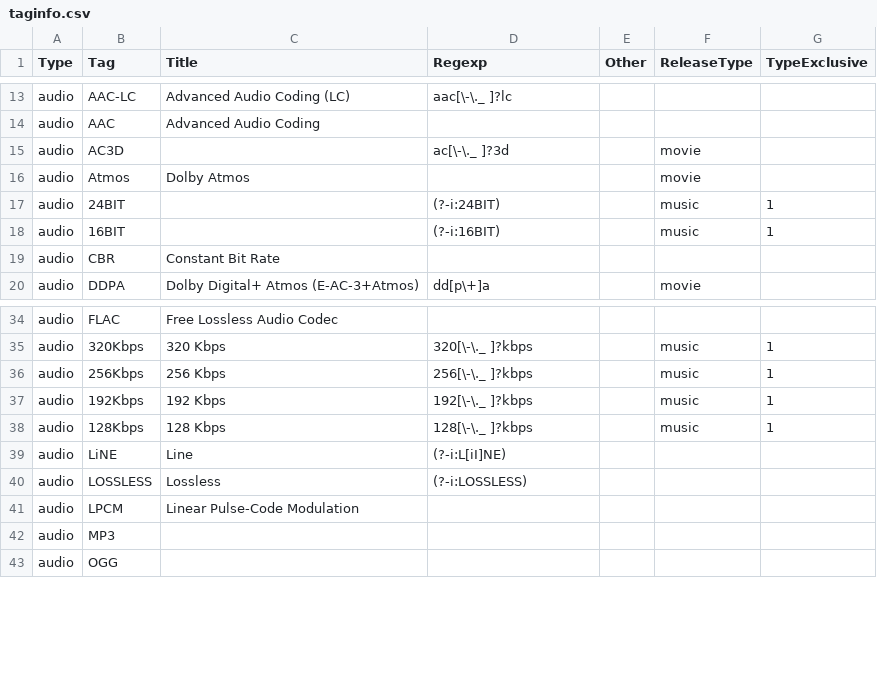
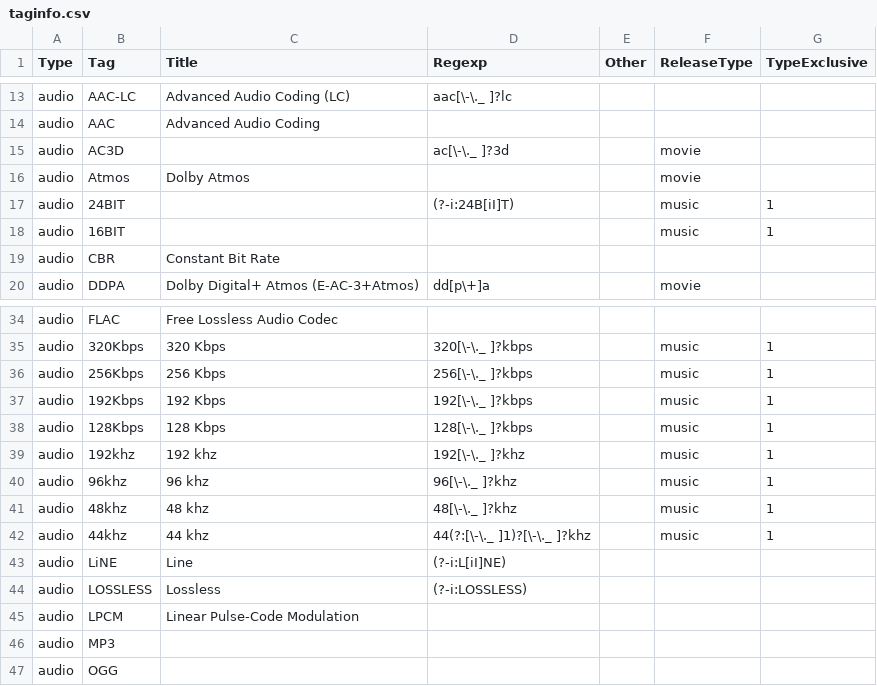
Before and after one commit to moistari/rls, a CSV file: taginfo/taginfo.csv, drawn as a sheet; only a part is shown, gaps mark what is left out.

Commit message:
fix recognition of "- X,000" lexing issue, add music tags
number of music related fixes:
- fixes recognition of X,000 single eps in anime style tags
- changes 16bit tags to audio when recognized as music
- adds *kHz tags, to help music recognition
- additional unit tests for the above

```diff
--- a/taginfo/taginfo.csv
+++ b/taginfo/taginfo.csv
@@ -16,4 +16,4 @@ audio,AC3D,,ac[\-\._ ]?3d,,movie,
 audio,Atmos,Dolby Atmos,,,movie,
-audio,24BIT,,(?-i:24BIT),,music,1
-audio,16BIT,,(?-i:16BIT),,music,1
+audio,24BIT,,(?-i:24B[iI]T),,music,1
+audio,16BIT,,,,music,1
 audio,CBR,Constant Bit Rate,,,,
@@ -38,2 +38,6 @@ audio,192Kbps,192 Kbps,192[\-\._ ]?kbps,,music,1
 audio,128Kbps,128 Kbps,128[\-\._ ]?kbps,,music,1
+audio,192khz,192 khz,192[\-\._ ]?khz,,music,1
+audio,96khz,96 khz,96[\-\._ ]?khz,,music,1
+audio,48khz,48 khz,48[\-\._ ]?khz,,music,1
+audio,44khz,44 khz,44(?:[\-\._ ]1)?[\-\._ ]?khz,,music,1
 audio,LiNE,Line,(?-i:L[iI]NE),,,
```
Also changed, not shown: 3 other files.
